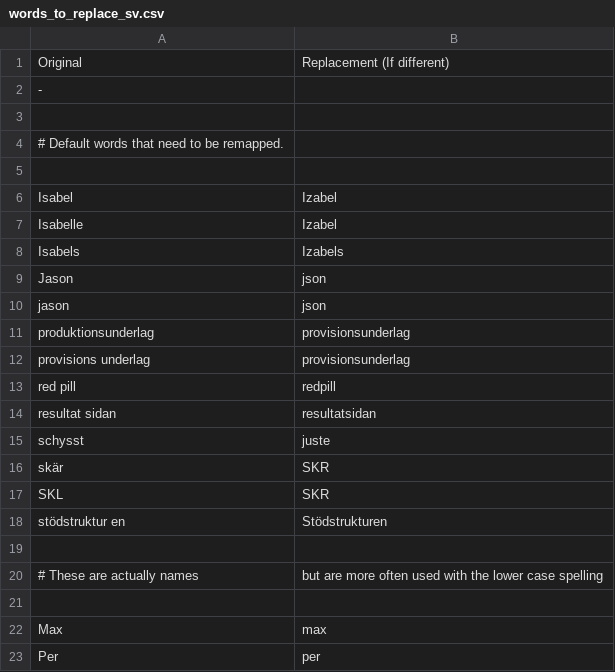
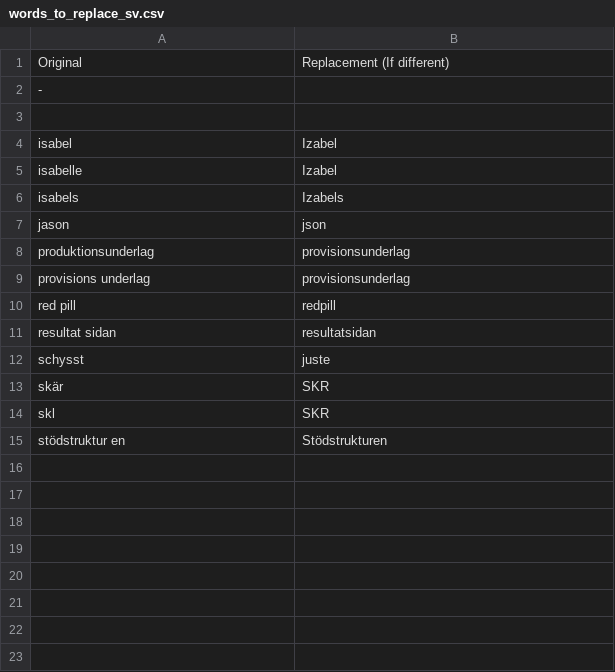
Before and after one commit to AndreasArvidsson/andreas-talon, a CSV file: core/vocabulary/words_to_replace_sv.csv, drawn as a sheet.

Commit message:
Lower case Swedish dictation webspeech phrase. Preserve casing of captures and replaced words

```diff
--- a/core/vocabulary/words_to_replace_sv.csv
+++ b/core/vocabulary/words_to_replace_sv.csv
@@ -3,8 +3,5 @@ Original, Replacement (If different)
 
-# Default words that need to be remapped.
-
-Isabel, Izabel
-Isabelle, Izabel
-Isabels, Izabels
-Jason, json
+isabel, Izabel
+isabelle, Izabel
+isabels, Izabels
 jason, json
@@ -16,8 +13,3 @@ schysst, juste
 skär, SKR
-SKL, SKR
+skl, SKR
 stödstruktur en, Stödstrukturen
-
-# These are actually names, but are more often used with the lower case spelling
-
-Max, max
-Per, per
```
Also changed, not shown: 1 other file.
